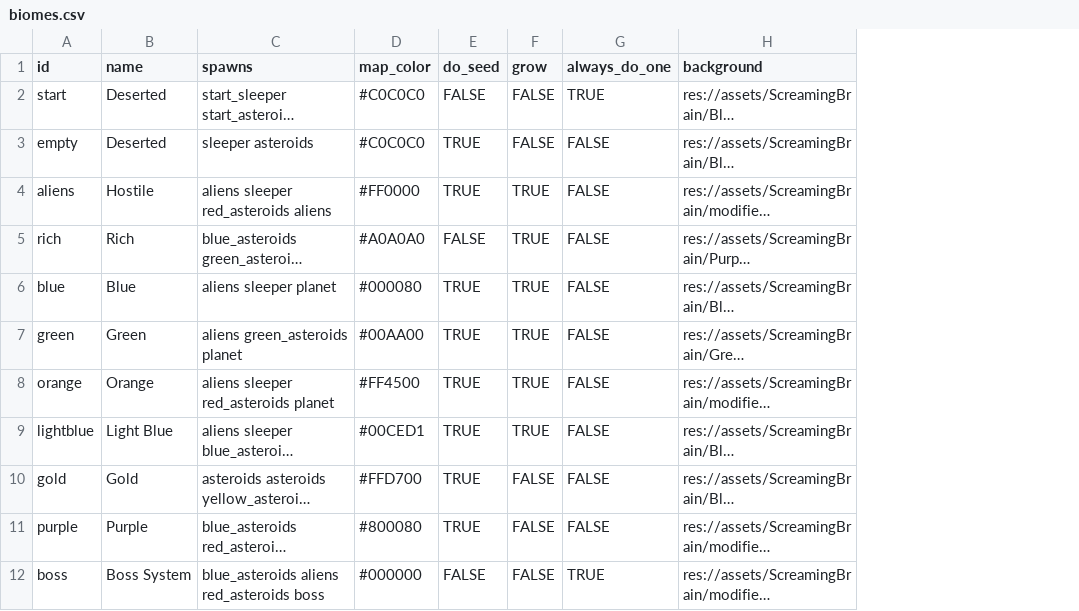
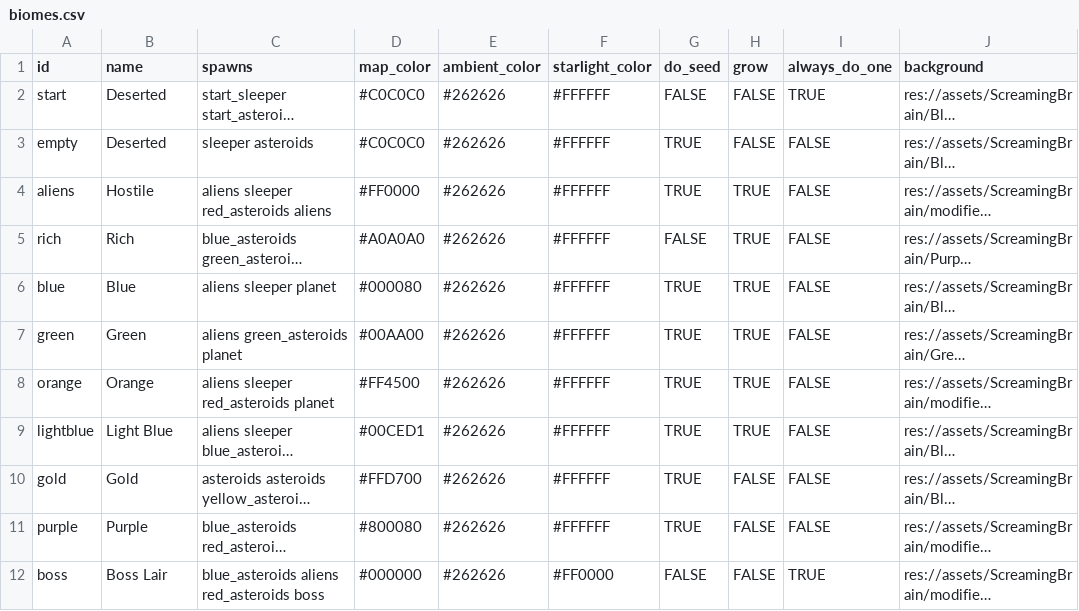
Before and after one commit to EamonnMR/SurviveSpace, a CSV file: data/biomes.csv, drawn as a sheet; only a part is shown; long unchanged cells end in …; the diff names each change by its address in the sheet, - before the commit and + after, or states it on an @@ line.

Commit message:
Per-biome light coloring

```diff
--- a/data/biomes.csv
+++ b/data/biomes.csv
+column E (ambient_color), rows 2-12: all #262626
+column F (starlight_color), rows 2-12: #FFFFFF | #FFFFFF | #FFFFFF | #FFFFFF | #FFFFFF | #FFFFFF | #FFFFFF | #FFFFFF | #FFFFFF | #FFFFFF | #FF0000
-B12 (name): Boss System
+B12 (name): Boss Lair
```
Also changed, not shown: 9 other files.
